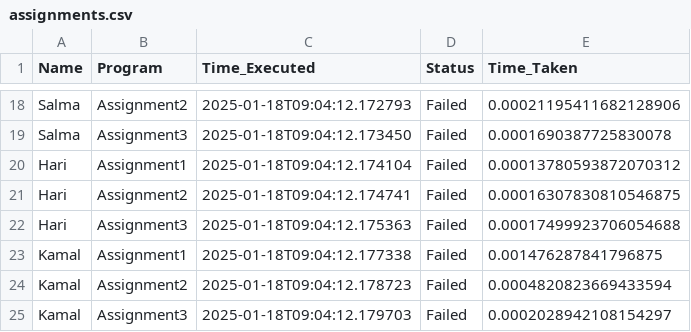
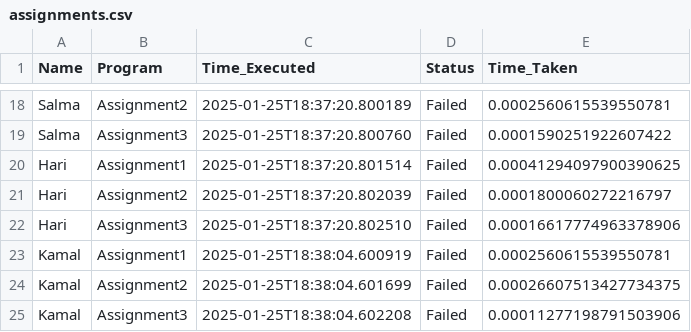
Before and after one commit to kamallearner123/APTPYTHNOV08, a CSV file: Assignments/Validate/assignments.csv, drawn as a sheet; only a part is shown, gaps mark what is left out; the diff covers the shown part only; the diff names each change by its address in the sheet, - before the commit and + after, or states it on an @@ line.

```diff
--- a/Assignments/Validate/assignments.csv
+++ b/Assignments/Validate/assignments.csv
-C18 (Time_Executed): 2025-01-18T09:04:12.172793
+C18 (Time_Executed): 2025-01-25T18:37:20.800189
-E18 (Time_Taken): 0.00021195411682128906
+E18 (Time_Taken): 0.0002560615539550781
-C19 (Time_Executed): 2025-01-18T09:04:12.173450
+C19 (Time_Executed): 2025-01-25T18:37:20.800760
-E19 (Time_Taken): 0.0001690387725830078
+E19 (Time_Taken): 0.0001590251922607422
-C20 (Time_Executed): 2025-01-18T09:04:12.174104
+C20 (Time_Executed): 2025-01-25T18:37:20.801514
-E20 (Time_Taken): 0.00013780593872070312
+E20 (Time_Taken): 0.00041294097900390625
-C21 (Time_Executed): 2025-01-18T09:04:12.174741
+C21 (Time_Executed): 2025-01-25T18:37:20.802039
-E21 (Time_Taken): 0.00016307830810546875
+E21 (Time_Taken): 0.0001800060272216797
-C22 (Time_Executed): 2025-01-18T09:04:12.175363
+C22 (Time_Executed): 2025-01-25T18:37:20.802510
-E22 (Time_Taken): 0.00017499923706054688
+E22 (Time_Taken): 0.00016617774963378906
-C23 (Time_Executed): 2025-01-18T09:04:12.177338
+C23 (Time_Executed): 2025-01-25T18:38:04.600919
-E23 (Time_Taken): 0.001476287841796875
+E23 (Time_Taken): 0.0002560615539550781
-C24 (Time_Executed): 2025-01-18T09:04:12.178723
+C24 (Time_Executed): 2025-01-25T18:38:04.601699
-E24 (Time_Taken): 0.0004820823669433594
+E24 (Time_Taken): 0.00026607513427734375
-C25 (Time_Executed): 2025-01-18T09:04:12.179703
+C25 (Time_Executed): 2025-01-25T18:38:04.602208
-E25 (Time_Taken): 0.0002028942108154297
+E25 (Time_Taken): 0.00011277198791503906
```
Also changed, not shown: 32 edited cells elsewhere in this file, 19 other files.
